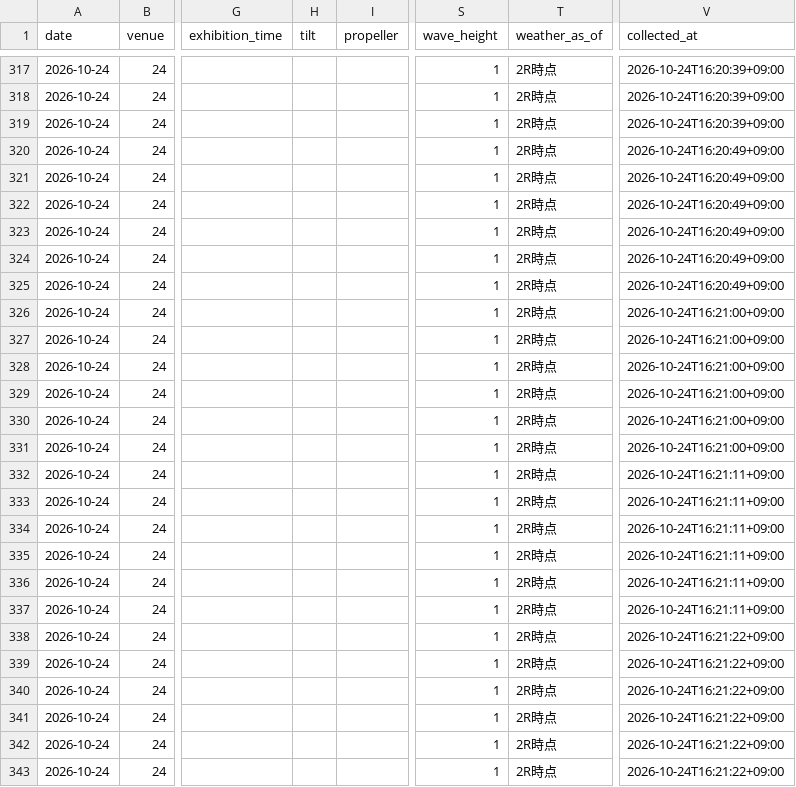
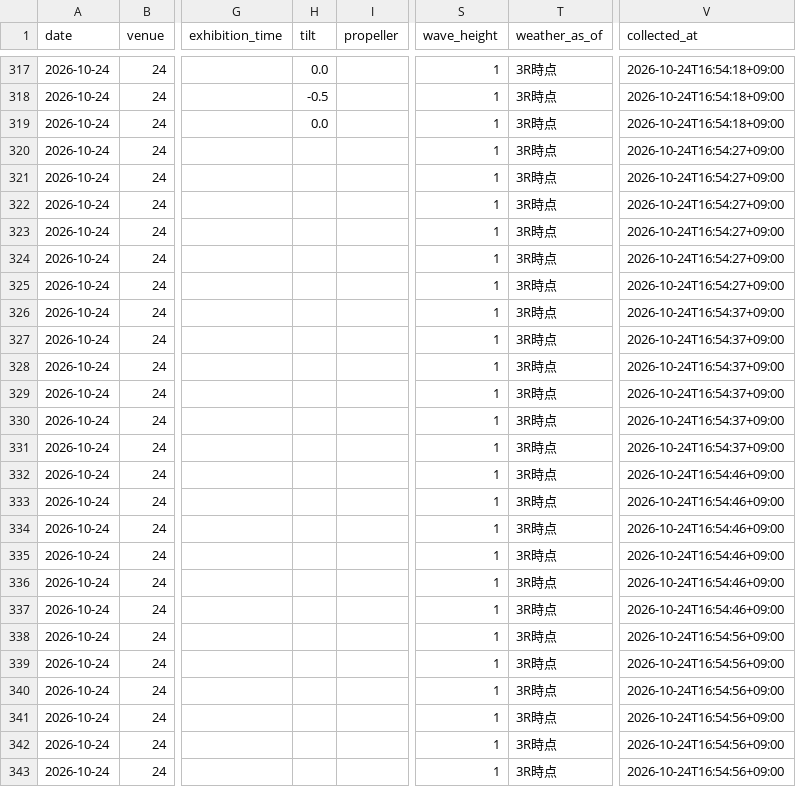
Before and after one commit to kasiwazakilove292-gif/boat-ai-app, a CSV file: data/omura_beforeinfo.csv, drawn as a sheet; only a part is shown, gaps mark what is left out; the diff covers the shown part only; the diff names each change by its address in the sheet, - before the commit and + after, or states it on an @@ line.

```diff
--- a/data/omura_beforeinfo.csv
+++ b/data/omura_beforeinfo.csv
-H317 (tilt): (empty)
+H317 (tilt): 0.0
-T317:T343 (weather_as_of): 2R時点
+T317:T343 (weather_as_of): 3R時点
-V317:V319 (collected_at): 2026-10-24T16:20:39+09:00
+V317:V319 (collected_at): 2026-10-24T16:54:18+09:00
-H318 (tilt): (empty)
+H318 (tilt): -0.5
-H319 (tilt): (empty)
+H319 (tilt): 0.0
-V320:V325 (collected_at): 2026-10-24T16:20:49+09:00
+V320:V325 (collected_at): 2026-10-24T16:54:27+09:00
-V326:V331 (collected_at): 2026-10-24T16:21:00+09:00
+V326:V331 (collected_at): 2026-10-24T16:54:37+09:00
-V332:V337 (collected_at): 2026-10-24T16:21:11+09:00
+V332:V337 (collected_at): 2026-10-24T16:54:46+09:00
-V338:V343 (collected_at): 2026-10-24T16:21:22+09:00
+V338:V343 (collected_at): 2026-10-24T16:54:56+09:00
```
Also changed, not shown: 117 edited cells elsewhere in this file, 2 other files.
